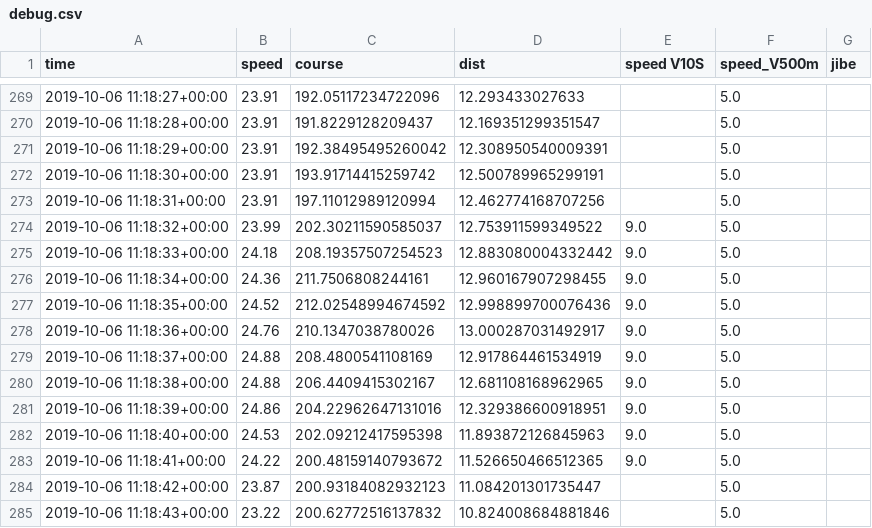
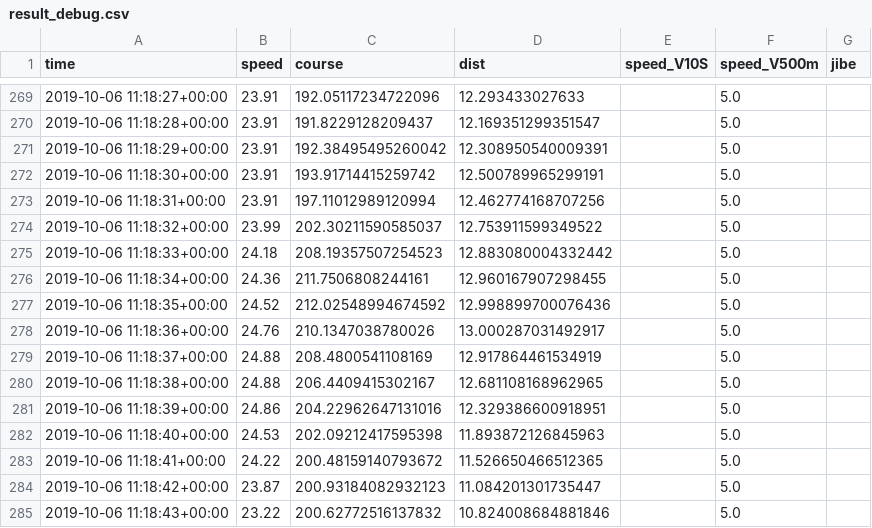
Before and after one commit to jeanluc-auge/gpsanapy, a CSV file: result_debug.csv (was debug.csv), drawn as a sheet; only a part is shown, gaps mark what is left out; the diff covers the shown part only.

```diff
--- a/debug.csv
+++ b/result_debug.csv
@@ -1 +1 @@
-time,speed,course,dist,speed V10S,speed_V500m,jibe
+time,speed,course,dist,speed_V10S,speed_V500m,jibe
@@ -273,12 +273,12 @@ time,speed,course,dist,speed V10S,speed_V500m,jibe
 2019-10-06 11:18:31+00:00,23.91,197.11012989120994,12.462774168707256,,5.0,
-2019-10-06 11:18:32+00:00,23.99,202.30211590585037,12.753911599349522,9.0,5.0,
-2019-10-06 11:18:33+00:00,24.18,208.19357507254523,12.883080004332442,9.0,5.0,
-2019-10-06 11:18:34+00:00,24.36,211.7506808244161,12.960167907298455,9.0,5.0,
-2019-10-06 11:18:35+00:00,24.52,212.02548994674592,12.998899700076436,9.0,5.0,
-2019-10-06 11:18:36+00:00,24.76,210.1347038780026,13.000287031492917,9.0,5.0,
-2019-10-06 11:18:37+00:00,24.88,208.4800541108169,12.917864461534919,9.0,5.0,
-2019-10-06 11:18:38+00:00,24.88,206.4409415302167,12.681108168962965,9.0,5.0,
-2019-10-06 11:18:39+00:00,24.86,204.22962647131016,12.329386600918951,9.0,5.0,
-2019-10-06 11:18:40+00:00,24.53,202.09212417595398,11.893872126845963,9.0,5.0,
-2019-10-06 11:18:41+00:00,24.22,200.48159140793672,11.526650466512365,9.0,5.0,
+2019-10-06 11:18:32+00:00,23.99,202.30211590585037,12.753911599349522,,5.0,
+2019-10-06 11:18:33+00:00,24.18,208.19357507254523,12.883080004332442,,5.0,
+2019-10-06 11:18:34+00:00,24.36,211.7506808244161,12.960167907298455,,5.0,
+2019-10-06 11:18:35+00:00,24.52,212.02548994674592,12.998899700076436,,5.0,
+2019-10-06 11:18:36+00:00,24.76,210.1347038780026,13.000287031492917,,5.0,
+2019-10-06 11:18:37+00:00,24.88,208.4800541108169,12.917864461534919,,5.0,
+2019-10-06 11:18:38+00:00,24.88,206.4409415302167,12.681108168962965,,5.0,
+2019-10-06 11:18:39+00:00,24.86,204.22962647131016,12.329386600918951,,5.0,
+2019-10-06 11:18:40+00:00,24.53,202.09212417595398,11.893872126845963,,5.0,
+2019-10-06 11:18:41+00:00,24.22,200.48159140793672,11.526650466512365,,5.0,
 2019-10-06 11:18:42+00:00,23.87,200.93184082932123,11.084201301735447,,5.0,
```
Also changed, not shown: 40 edited cells elsewhere in this file, 1 other file.
